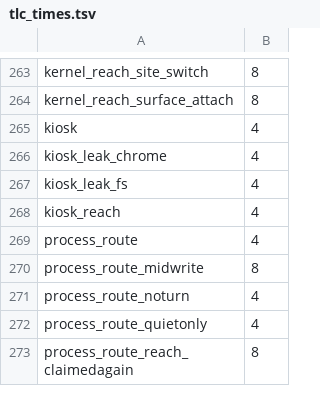
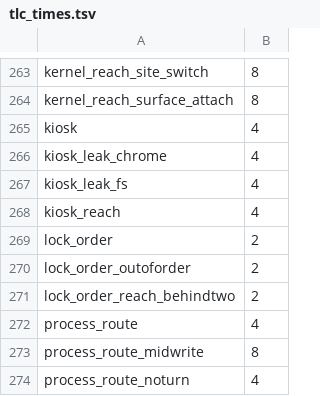
Before and after one commit to theoden8/webspace_app, a TSV file: formal/tlc_times.tsv, drawn as a sheet; only a part is shown, gaps mark what is left out; the shorter side is filled out with more unchanged rows.

```diff
--- a/formal/tlc_times.tsv
+++ b/formal/tlc_times.tsv
@@ -268,2 +268,5 @@ kiosk_leak_fs	4
 kiosk_reach	4
+lock_order	2
+lock_order_outoforder	2
+lock_order_reach_behindtwo	2
 process_route	4
```
Also changed, not shown: 7 other files.
